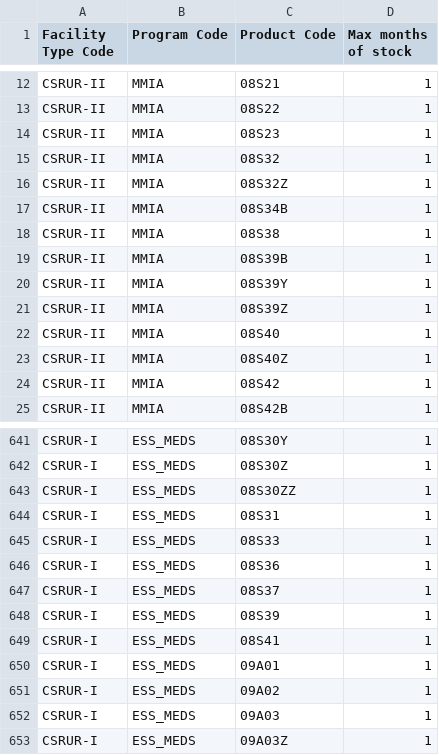
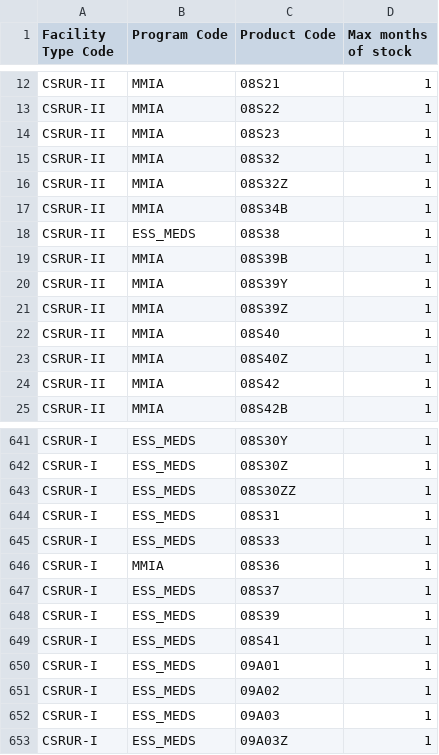
Before and after one commit to SIGLUS/lmis-moz, a CSV file: data/csv/qa/V11_facility_approved_products.csv, drawn as a sheet; only a part is shown, gaps mark what is left out.

Commit message:
CA/DY - #000 - change data

```diff
--- a/data/csv/qa/V11_facility_approved_products.csv
+++ b/data/csv/qa/V11_facility_approved_products.csv
@@ -17,3 +17,3 @@ CSRUR-II,MMIA,08S32Z,1
 CSRUR-II,MMIA,08S34B,1
-CSRUR-II,MMIA,08S38,1
+CSRUR-II,ESS_MEDS,08S38,1
 CSRUR-II,MMIA,08S39B,1
@@ -645,3 +645,3 @@ CSRUR-I,ESS_MEDS,08S31,1
 CSRUR-I,ESS_MEDS,08S33,1
-CSRUR-I,ESS_MEDS,08S36,1
+CSRUR-I,MMIA,08S36,1
 CSRUR-I,ESS_MEDS,08S37,1
```
